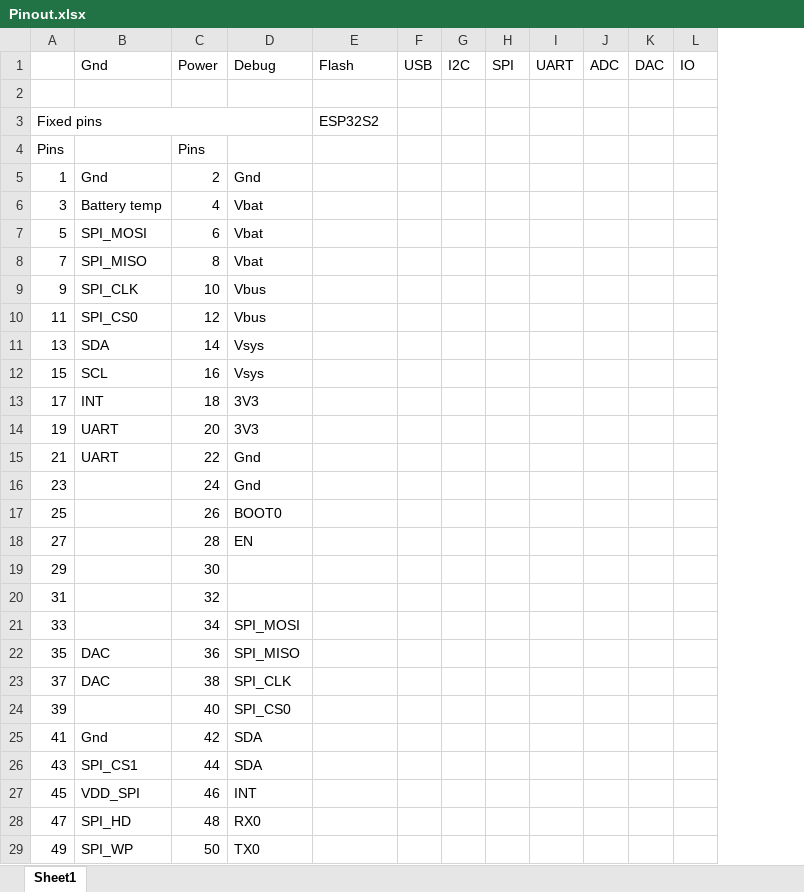
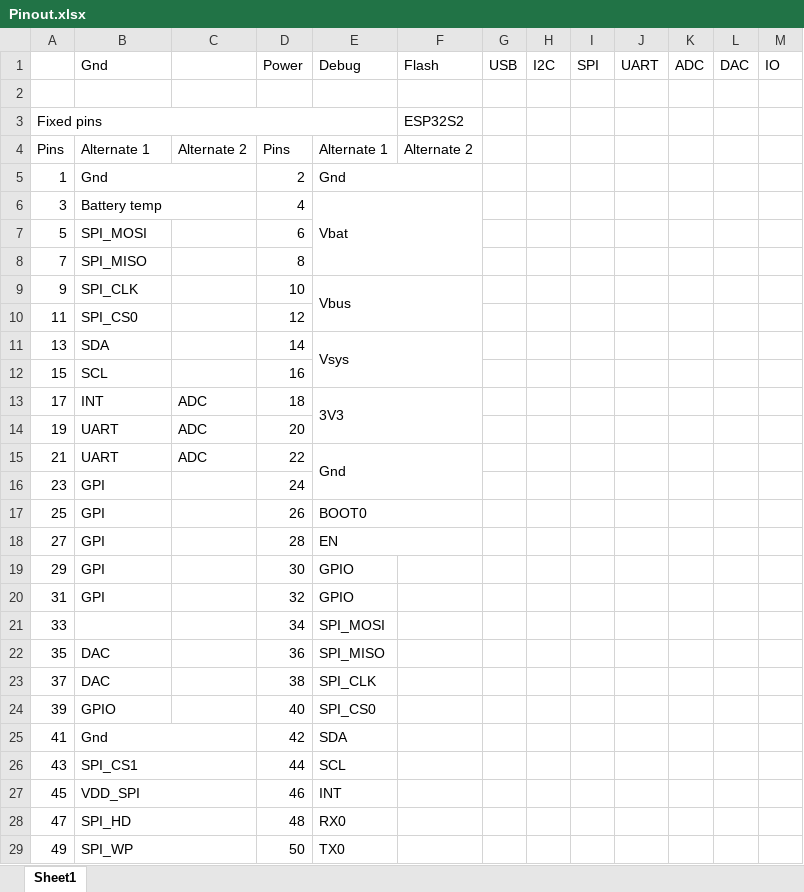
Before and after one commit to PumaFPV/PSoM, an Excel workbook: Pinout.xlsx, sheet Sheet1, drawn as a sheet; only a part is shown; values as stored, in another font and other column widths than the file's, no cell formats; addresses are those after the commit; the diff covers the shown part only; the diff names each change by its address in the sheet, - before the commit and + after, or states it on an @@ line.

Commit message:
Update Pinout.xlsx

```diff
--- a/Pinout.xlsx (sheet Sheet1)
+++ b/Pinout.xlsx (sheet Sheet1)
+column C, rows 4-15: Alternate 2 |  |  |  |  |  |  |  |  | ADC | ADC | ADC
-B4: (empty)
+B4: Alternate 1
-E4: (empty)
+E4: Alternate 1
-F4: (empty)
+F4: Alternate 2
+B5:C5 merged
+E5:F5 merged
+B6:C6 merged
+E6:F8 merged
-E7:E8: Vbat
+E7:E8: (empty)
+E9:F10 merged
-E10: Vbus
+E10: (empty)
+E11:F12 merged
-E12: Vsys
+E12: (empty)
+E13:F14 merged
-E14: 3V3
+E14: (empty)
+E15:F16 merged
-B16:B20: (empty)
+B16:B20: GPI
-E16: Gnd
+E16: (empty)
+E17:F17 merged
+E18:F18 merged
-E19:E20: (empty)
+E19:E20: GPIO
-B24: (empty)
+B24: GPIO
+B25:C25 merged
+B26:C26 merged
-E26: SDA
+E26: SCL
+B27:C27 merged
+B28:C28 merged
+B29:C29 merged
```
Also changed, not shown: 1 edited cell and merged cells elsewhere in this sheet, cell formats.
